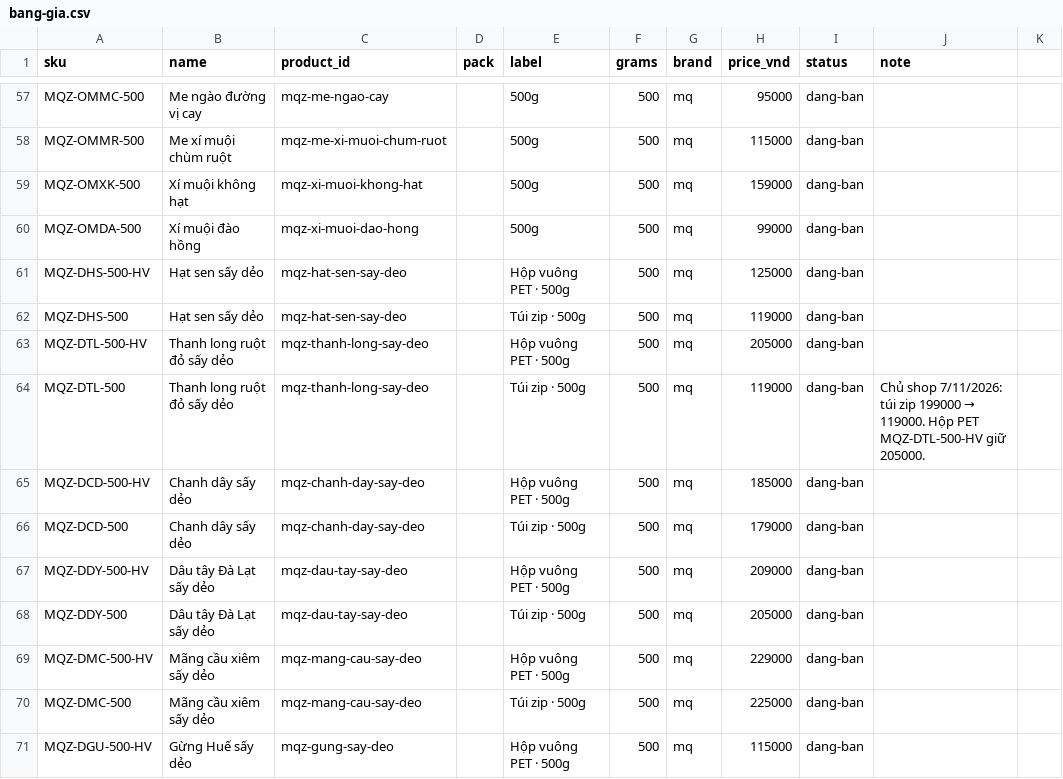
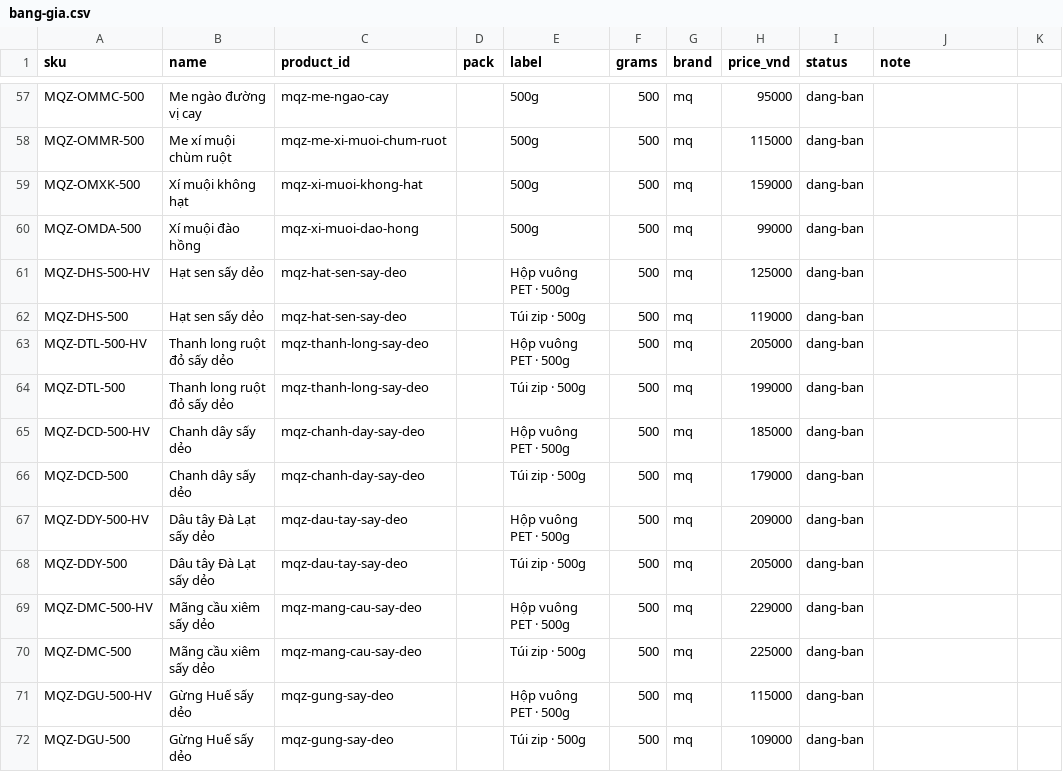
Before and after one commit to PROT1407/mocqua-demo, a CSV file: research/bang-gia.csv, drawn as a sheet; only a part is shown, gaps mark what is left out; the shorter side is filled out with more unchanged rows.

```diff
--- a/research/bang-gia.csv
+++ b/research/bang-gia.csv
@@ -63,3 +63,3 @@ MQZ-DHS-500,Hạt sen sấy dẻo,mqz-hat-sen-say-deo,,Túi zip · 500g,500,mq,1
 MQZ-DTL-500-HV,Thanh long ruột đỏ sấy dẻo,mqz-thanh-long-say-deo,,Hộp vuông PET · 500g,500,mq,205000,dang-ban,
-MQZ-DTL-500,Thanh long ruột đỏ sấy dẻo,mqz-thanh-long-say-deo,,Túi zip · 500g,500,mq,119000,dang-ban,Chủ shop 7/11/2026: túi zip 199000 → 119000. Hộp PET MQZ-DTL-500-HV giữ 205000.
+MQZ-DTL-500,Thanh long ruột đỏ sấy dẻo,mqz-thanh-long-say-deo,,Túi zip · 500g,500,mq,199000,dang-ban,
 MQZ-DCD-500-HV,Chanh dây sấy dẻo,mqz-chanh-day-say-deo,,Hộp vuông PET · 500g,500,mq,185000,dang-ban,
```
Also changed, not shown: 6 other files.
